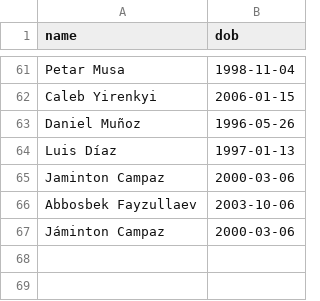
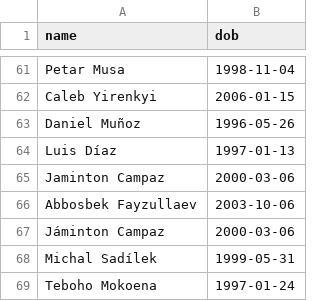
Before and after one commit to mhasan0137-ctrl/wc2026-pool, a CSV file: scorer_dobs.csv, drawn as a sheet; only a part is shown, gaps mark what is left out; the diff names each change by its address in the sheet, - before the commit and + after, or states it on an @@ line.

```diff
--- a/scorer_dobs.csv
+++ b/scorer_dobs.csv
+row 68: Michal Sadílek | 1999-05-31
+row 69: Teboho Mokoena | 1997-01-24
```
Also changed, not shown: 1 other file.
